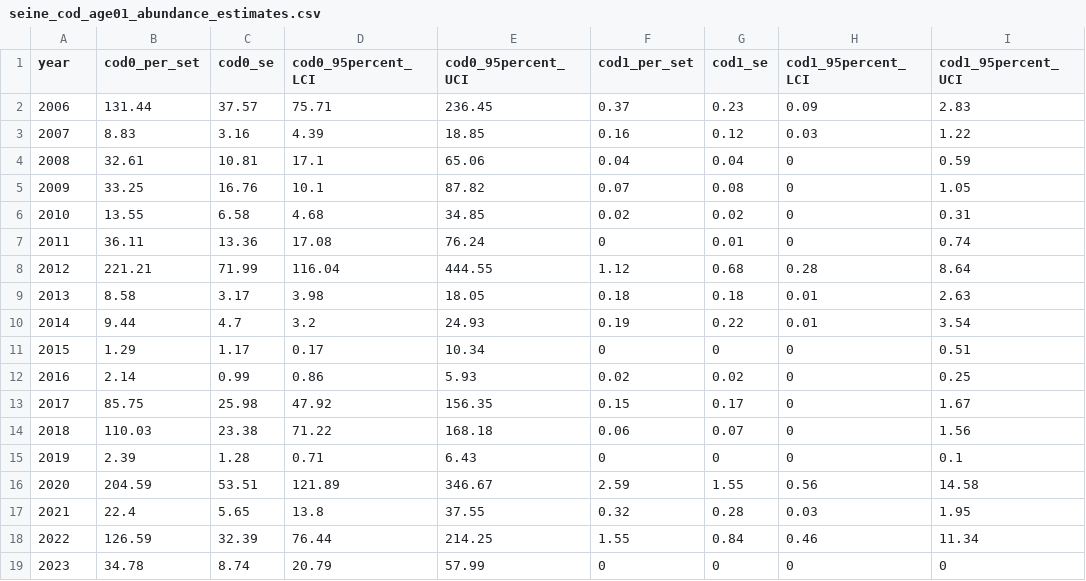
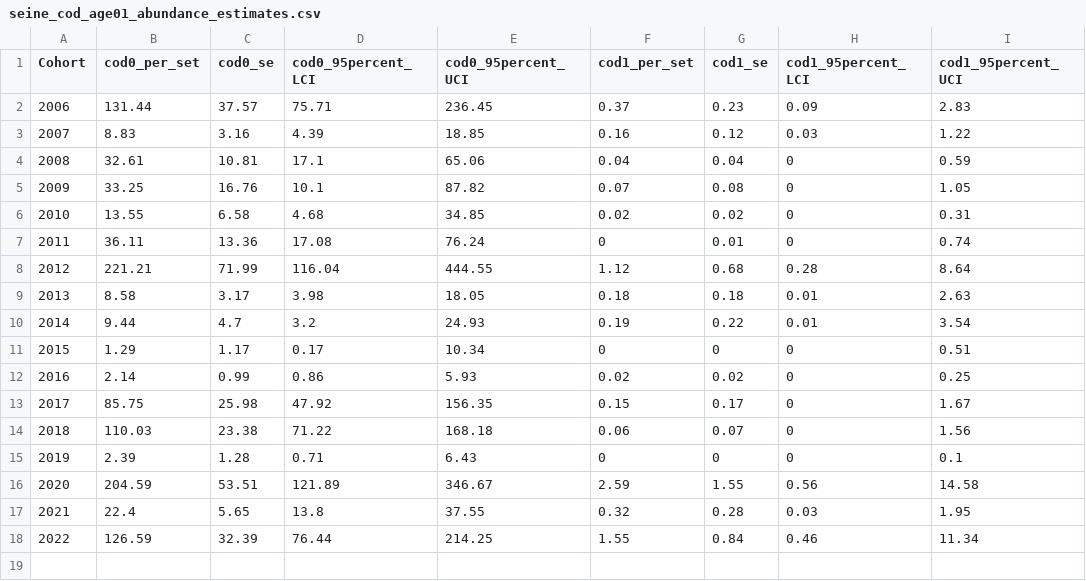
Before and after one commit to mikelitzow/seine-data, a CSV file: output/seine_cod_age01_abundance_estimates.csv, drawn as a sheet; the diff names each change by its address in the sheet, - before the commit and + after, or states it on an @@ line.

```diff
--- a/output/seine_cod_age01_abundance_estimates.csv
+++ b/output/seine_cod_age01_abundance_estimates.csv
@@ column A (Cohort) renumbered in row 1 @@
-row 19: 2023 | 34.78 | 8.74 | 20.79 | 57.99 | 0 | 0 | 0 | 0
```
Also changed, not shown: 2 other files.
